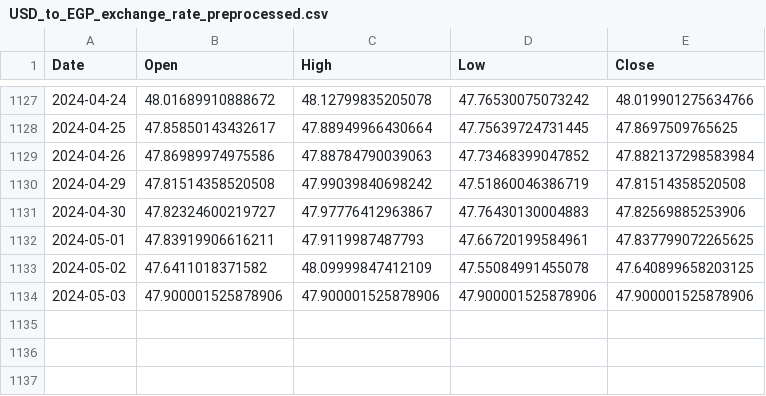
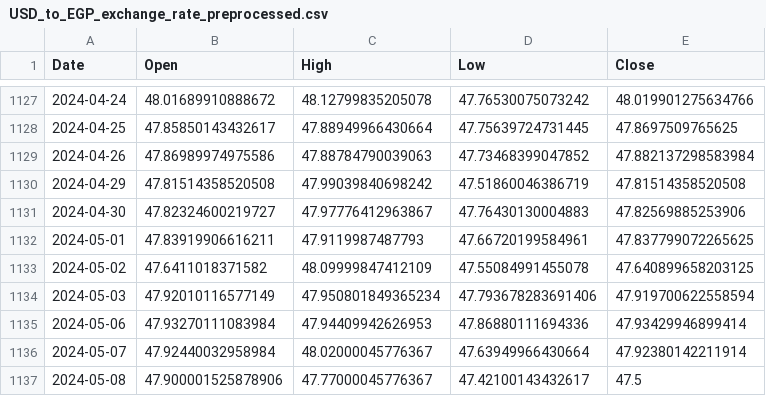
Before and after one commit to portfolio-financilal-mangement-system/AI, a CSV file: data/processed/USD_to_EGP_exchange_rate_preprocessed.csv, drawn as a sheet; only a part is shown, gaps mark what is left out.

```diff
--- a/data/processed/USD_to_EGP_exchange_rate_preprocessed.csv
+++ b/data/processed/USD_to_EGP_exchange_rate_preprocessed.csv
@@ -1133,2 +1133,5 @@ Date,Open,High,Low,Close
 2024-05-02,47.6411018371582,48.09999847412109,47.55084991455078,47.640899658203125
-2024-05-03,47.900001525878906,47.900001525878906,47.900001525878906,47.900001525878906
+2024-05-03,47.92010116577149,47.950801849365234,47.793678283691406,47.919700622558594
+2024-05-06,47.93270111083984,47.94409942626953,47.86880111694336,47.93429946899414
+2024-05-07,47.92440032958984,48.02000045776367,47.63949966430664,47.92380142211914
+2024-05-08,47.900001525878906,47.77000045776367,47.42100143432617,47.5
```
Also changed, not shown: data/raw/historical_Data/MSFT_historical_stock_prices.csv, data/raw/historical_Data/USD_to_EGP_exchange_rate.csv, 33 other files.
